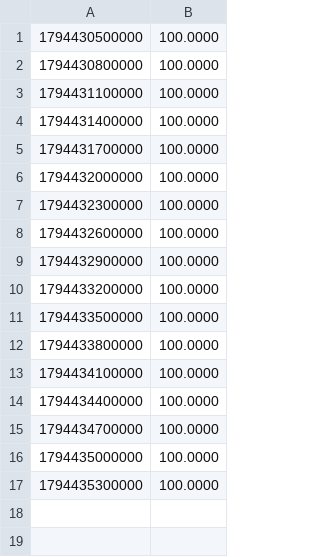
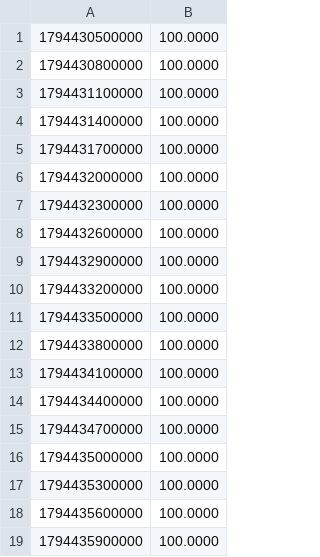
Before and after one commit to camilobosio/crypto-bot, a CSV file: state/paper_mtfBreakout_equity.csv, drawn as a sheet.

Commit message:
paper: 2026-11-11 22:32 UTC

```diff
--- a/state/paper_mtfBreakout_equity.csv
+++ b/state/paper_mtfBreakout_equity.csv
@@ -17 +17,3 @@
 1794435300000,100.0000
+1794435600000,100.0000
+1794435900000,100.0000
```
Also changed, not shown: 4 other files.
